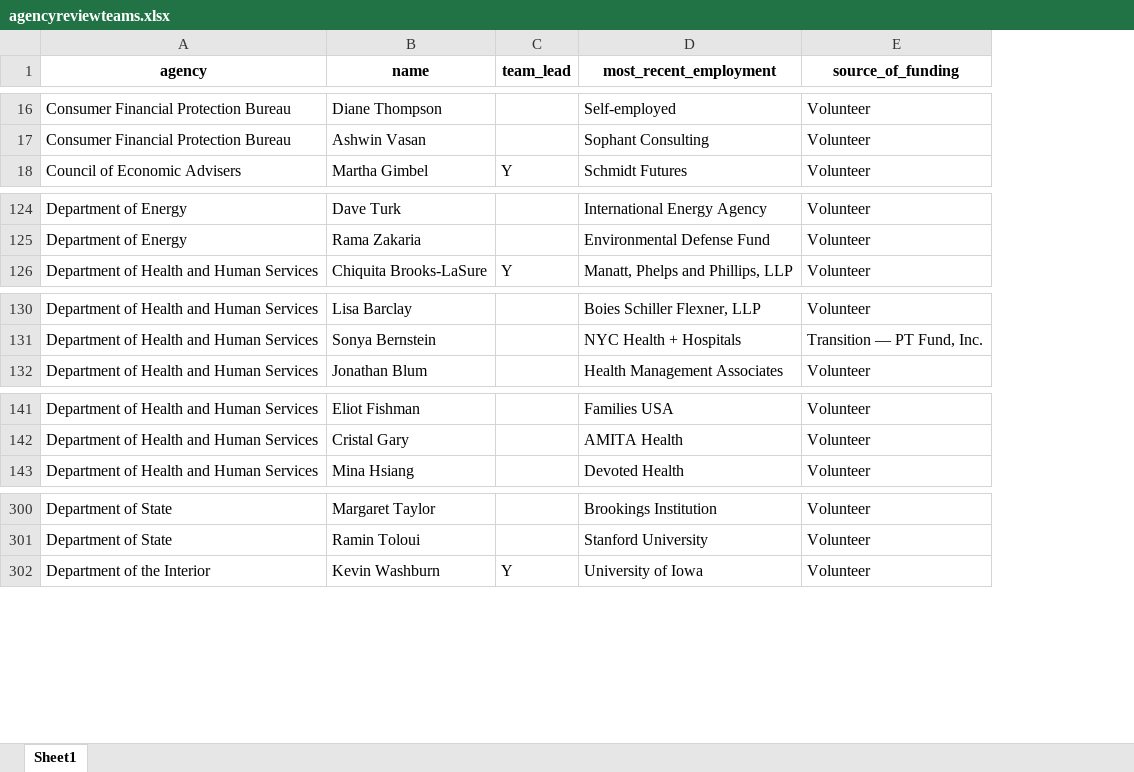
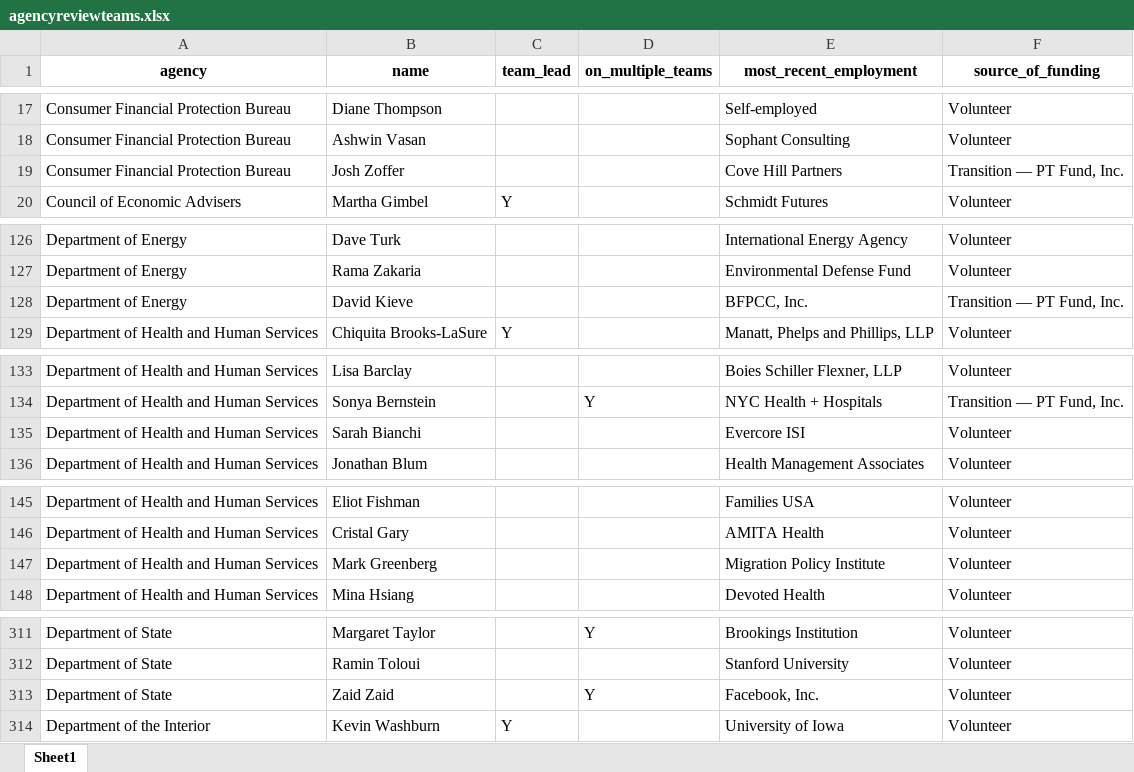
Before and after one commit to amkessler/biden_transition_teams, an Excel workbook: output/agencyreviewteams.xlsx, sheet Sheet1, drawn as a sheet; only a part is shown, gaps mark what is left out; values as stored, in another font and other column widths than the file's, no borders; the diff covers the shown part only; the diff names each change by its address in the sheet, - before the commit and + after, or states it on an @@ line.

```diff
--- a/output/agencyreviewteams.xlsx (sheet Sheet1)
+++ b/output/agencyreviewteams.xlsx (sheet Sheet1)
+column D (on_multiple_teams), row 134: Y; row 311: Y
+row 19: Consumer Financial Protection Bureau | Josh Zoffer |  |  | Cove Hill Partners | Transition — PT Fund, Inc.
+row 128: Department of Energy | David Kieve |  |  | BFPCC, Inc. | Transition — PT Fund, Inc.
+row 135: Department of Health and Human Services | Sarah Bianchi |  |  | Evercore ISI | Volunteer
+row 147: Department of Health and Human Services | Mark Greenberg |  |  | Migration Policy Institute | Volunteer
+row 313: Department of State | Zaid Zaid |  | Y | Facebook, Inc. | Volunteer
```
Also changed, not shown: 14 added rows and 2 edited cells elsewhere in this sheet, output/agencycount_compare.xlsx, output/newnames.xlsx, 2 other files.
